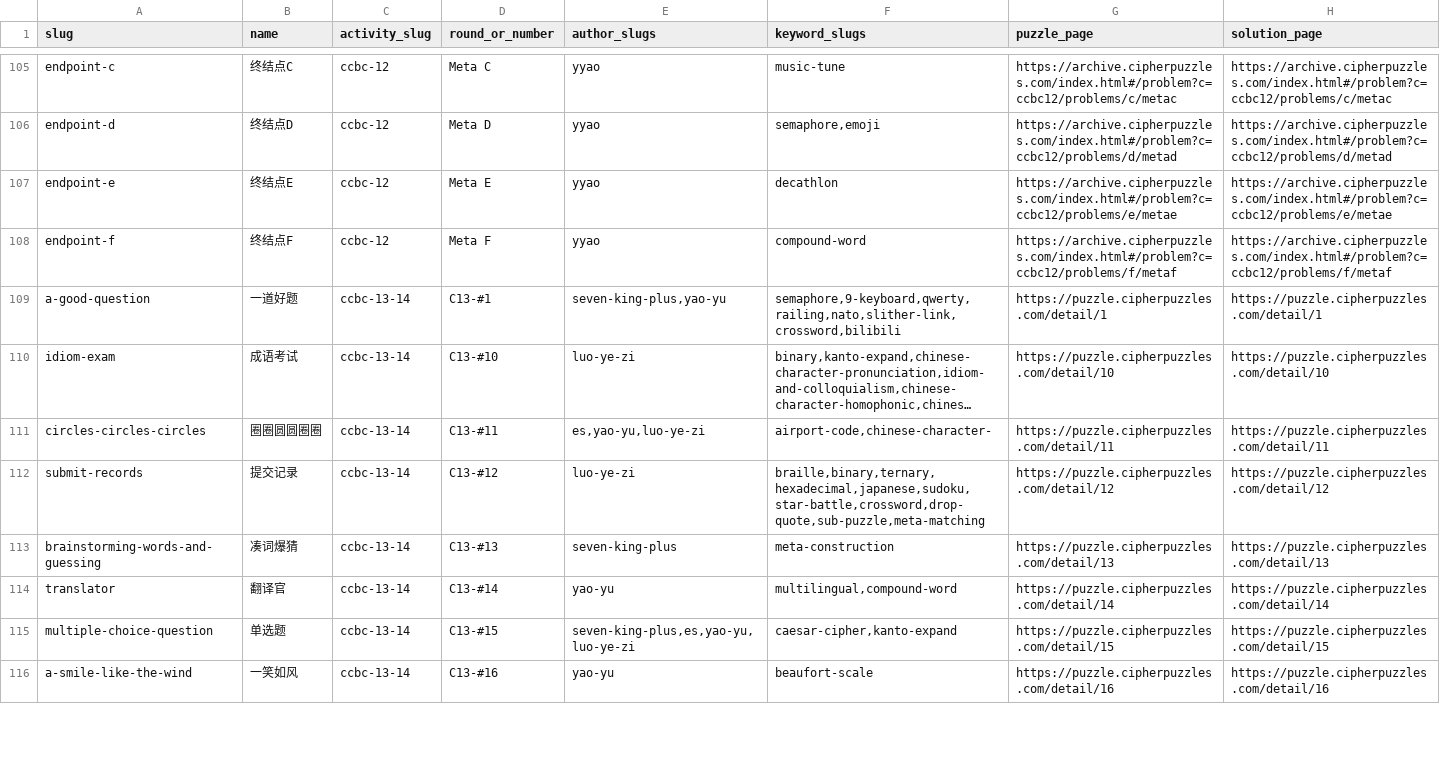
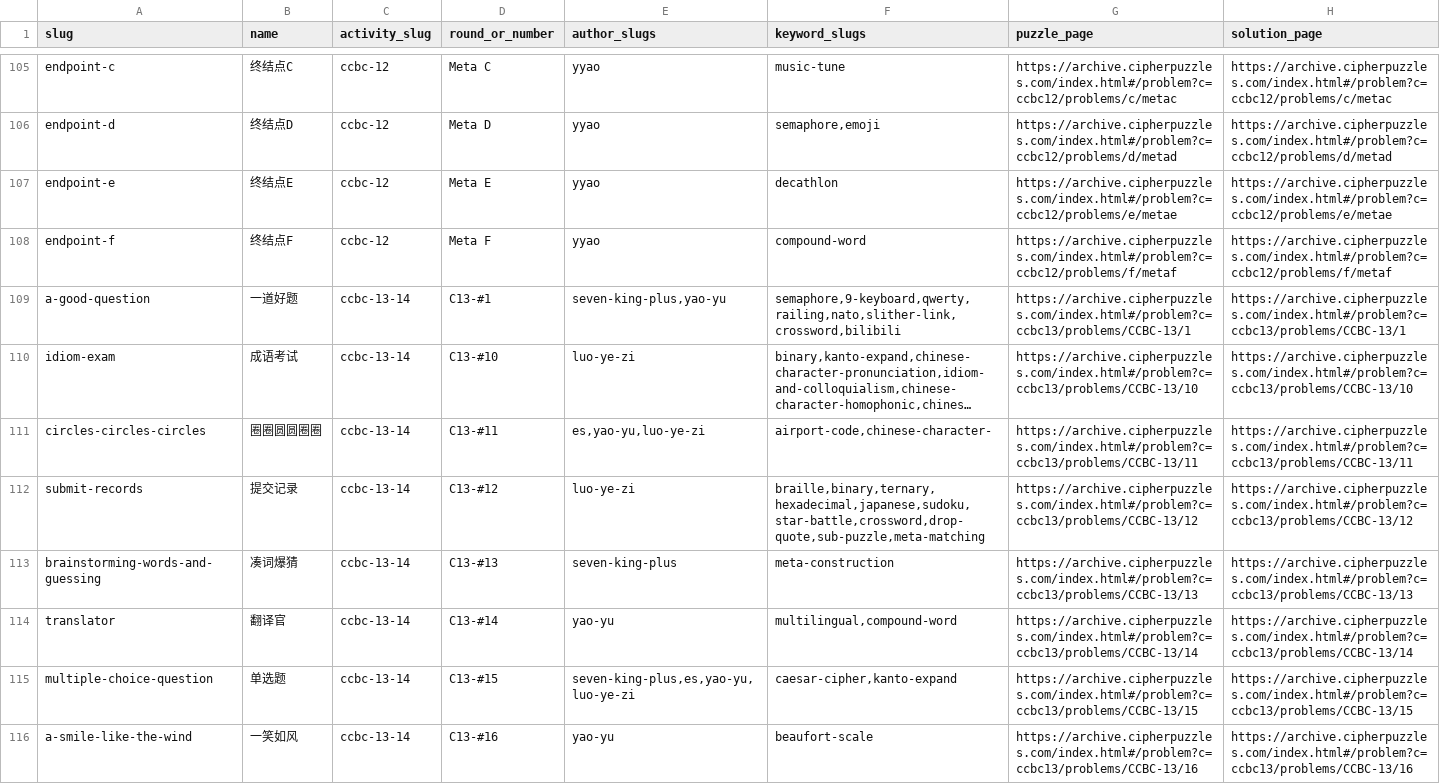
Before and after one commit to kinami0331/cn-puzzle-index-web, a CSV file: data/puzzles.csv, drawn as a sheet; only a part is shown, gaps mark what is left out; long unchanged cells end in …; the diff covers the shown part only; the diff names each change by its address in the sheet, - before the commit and + after, or states it on an @@ line.

Commit message:
数据更新 2025-03-27 17:09:05 +0800 (#44)

```diff
--- a/data/puzzles.csv
+++ b/data/puzzles.csv
-G109 (puzzle_page): https://puzzle.cipherpuzzles.com/detail/1
+G109 (puzzle_page): https://archive.cipherpuzzles.com/index.html#/problem?c=ccbc13/problems/CCBC-13/1
-H109 (solution_page): https://puzzle.cipherpuzzles.com/detail/1
+H109 (solution_page): https://archive.cipherpuzzles.com/index.html#/problem?c=ccbc13/problems/CCBC-13/1
-G110 (puzzle_page): https://puzzle.cipherpuzzles.com/detail/10
+G110 (puzzle_page): https://archive.cipherpuzzles.com/index.html#/problem?c=ccbc13/problems/CCBC-13/10
-H110 (solution_page): https://puzzle.cipherpuzzles.com/detail/10
+H110 (solution_page): https://archive.cipherpuzzles.com/index.html#/problem?c=ccbc13/problems/CCBC-13/10
-G111 (puzzle_page): https://puzzle.cipherpuzzles.com/detail/11
+G111 (puzzle_page): https://archive.cipherpuzzles.com/index.html#/problem?c=ccbc13/problems/CCBC-13/11
-H111 (solution_page): https://puzzle.cipherpuzzles.com/detail/11
+H111 (solution_page): https://archive.cipherpuzzles.com/index.html#/problem?c=ccbc13/problems/CCBC-13/11
-G112 (puzzle_page): https://puzzle.cipherpuzzles.com/detail/12
+G112 (puzzle_page): https://archive.cipherpuzzles.com/index.html#/problem?c=ccbc13/problems/CCBC-13/12
-H112 (solution_page): https://puzzle.cipherpuzzles.com/detail/12
+H112 (solution_page): https://archive.cipherpuzzles.com/index.html#/problem?c=ccbc13/problems/CCBC-13/12
-G113 (puzzle_page): https://puzzle.cipherpuzzles.com/detail/13
+G113 (puzzle_page): https://archive.cipherpuzzles.com/index.html#/problem?c=ccbc13/problems/CCBC-13/13
-H113 (solution_page): https://puzzle.cipherpuzzles.com/detail/13
+H113 (solution_page): https://archive.cipherpuzzles.com/index.html#/problem?c=ccbc13/problems/CCBC-13/13
-G114 (puzzle_page): https://puzzle.cipherpuzzles.com/detail/14
+G114 (puzzle_page): https://archive.cipherpuzzles.com/index.html#/problem?c=ccbc13/problems/CCBC-13/14
-H114 (solution_page): https://puzzle.cipherpuzzles.com/detail/14
+H114 (solution_page): https://archive.cipherpuzzles.com/index.html#/problem?c=ccbc13/problems/CCBC-13/14
-G115 (puzzle_page): https://puzzle.cipherpuzzles.com/detail/15
+G115 (puzzle_page): https://archive.cipherpuzzles.com/index.html#/problem?c=ccbc13/problems/CCBC-13/15
-H115 (solution_page): https://puzzle.cipherpuzzles.com/detail/15
+H115 (solution_page): https://archive.cipherpuzzles.com/index.html#/problem?c=ccbc13/problems/CCBC-13/15
-G116 (puzzle_page): https://puzzle.cipherpuzzles.com/detail/16
+G116 (puzzle_page): https://archive.cipherpuzzles.com/index.html#/problem?c=ccbc13/problems/CCBC-13/16
-H116 (solution_page): https://puzzle.cipherpuzzles.com/detail/16
+H116 (solution_page): https://archive.cipherpuzzles.com/index.html#/problem?c=ccbc13/problems/CCBC-13/16
```
Also changed, not shown: 54 edited cells elsewhere in this file.
